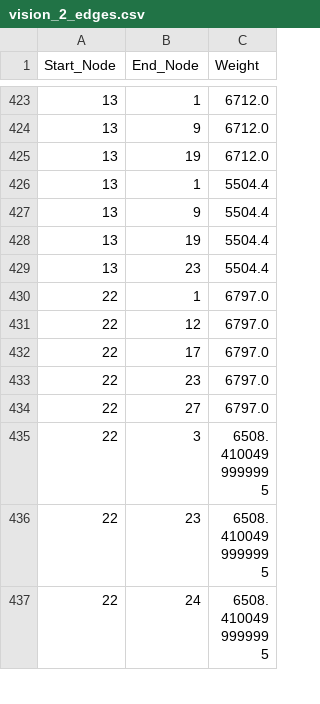
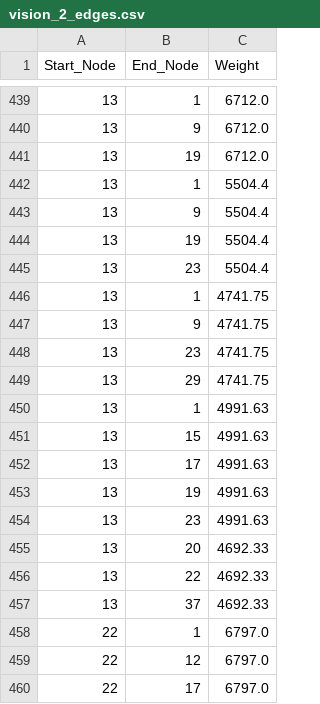
Before and after one commit to parksh5295/2024_Network_Science, a CSV file: Department_Collaborate_Vision/vision_2_edges.csv, drawn as a sheet; only a part is shown, gaps mark what is left out; the shorter side is filled out with more unchanged rows; the diff covers the shown part only.

```diff
--- a/Department_Collaborate_Vision/vision_2_edges.csv
+++ b/Department_Collaborate_Vision/vision_2_edges.csv
@@ -429,2 +445,14 @@ Start_Node,End_Node,Weight
 13,23,5504.4
+13,1,4741.75
+13,9,4741.75
+13,23,4741.75
+13,29,4741.75
+13,1,4991.63
+13,15,4991.63
+13,17,4991.63
+13,19,4991.63
+13,23,4991.63
+13,20,4692.33
+13,22,4692.33
+13,37,4692.33
 22,1,6797.0
```
Also changed, not shown: 21 added rows elsewhere in this file, Department_Collaborate_Vision/vision_3_edges.csv, Department_Collaborate_Vision/vision_4_edges.csv, 3 other files.
